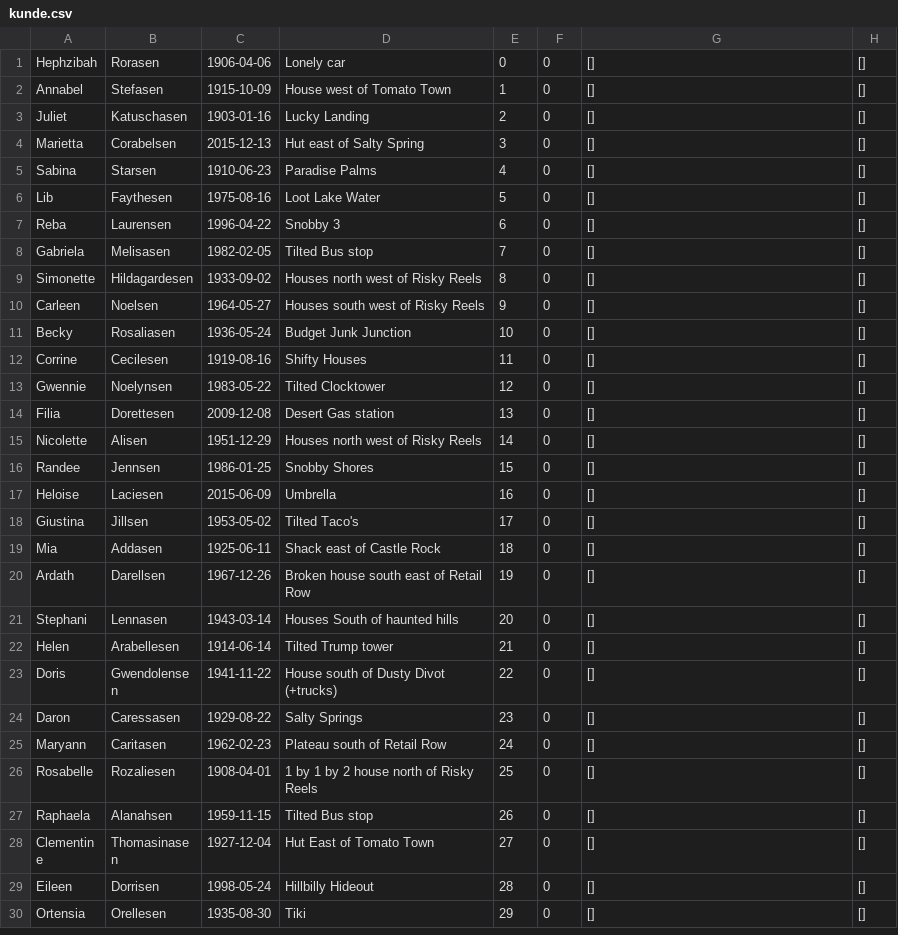
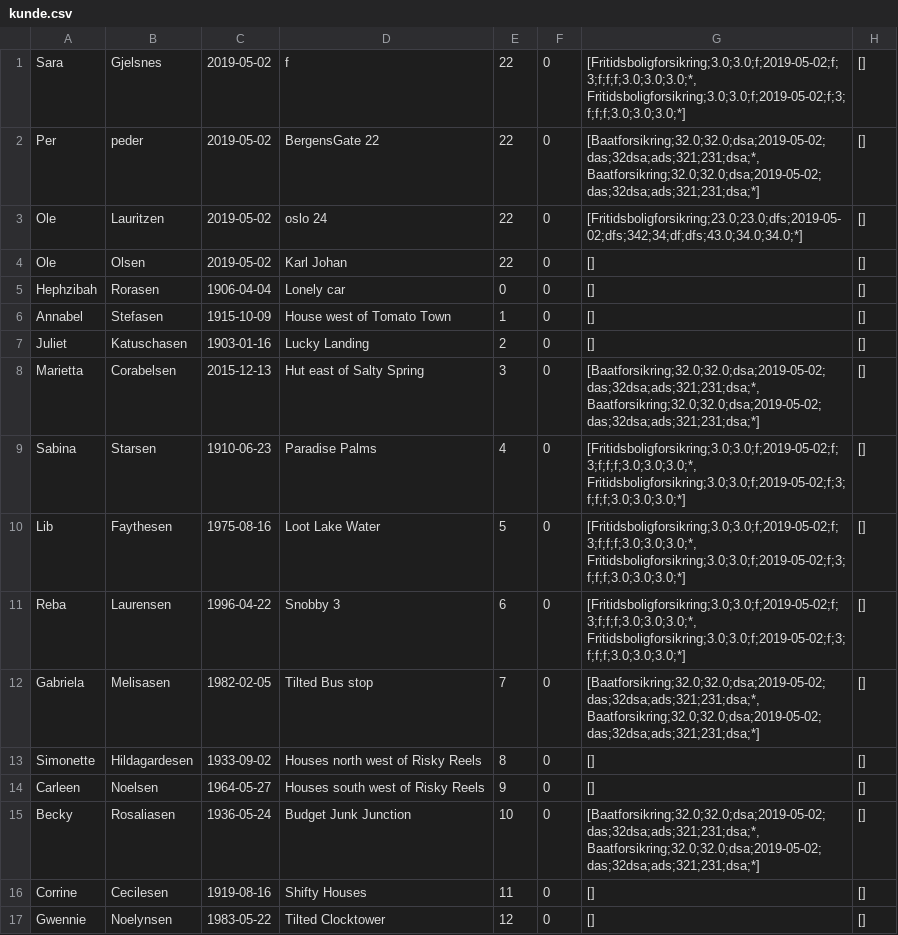
Before and after one commit to Asim-A/regsystem2019, a CSV file: kunde.csv, drawn as a sheet; only a part is shown; the shorter side is filled out with more unchanged rows.

```diff
--- a/kunde.csv
+++ b/kunde.csv
@@ -1,12 +1,16 @@
-"Hephzibah";"Rorasen";"1906-04-06";"Lonely car";"0";"0";"[]";"[]"
+"Sara";"Gjelsnes";"2019-05-02";"f";"22";"0";"[Fritidsboligforsikring;3.0;3.0;f;2019-05-02;f;3;f;f;f;3.0;3.0;3.0;*, Fritidsboligforsikring;3.0;3.0;f;2019-05-02;f;3;f;f;f;3.0;3.0;3.0;*]";"[]"
+"Per";"peder";"2019-05-02";"BergensGate 22";"22";"0";"[Baatforsikring;32.0;32.0;dsa;2019-05-02;das;32dsa;ads;321;231;dsa;*, Baatforsikring;32.0;32.0;dsa;2019-05-02;das;32dsa;ads;321;231;dsa;*]";"[]"
+"Ole";"Lauritzen";"2019-05-02";"oslo 24";"22";"0";"[Fritidsboligforsikring;23.0;23.0;dfs;2019-05-02;dfs;342;34;df;dfs;43.0;34.0;34.0;*]";"[]"
+"Ole";"Olsen";"2019-05-02";"Karl Johan";"22";"0";"[]";"[]"
+"Hephzibah";"Rorasen";"1906-04-04";"Lonely car";"0";"0";"[]";"[]"
 "Annabel";"Stefasen";"1915-10-09";"House west of Tomato Town";"1";"0";"[]";"[]"
 "Juliet";"Katuschasen";"1903-01-16";"Lucky Landing";"2";"0";"[]";"[]"
-"Marietta";"Corabelsen";"2015-12-13";"Hut east of Salty Spring";"3";"0";"[]";"[]"
-"Sabina";"Starsen";"1910-06-23";"Paradise Palms";"4";"0";"[]";"[]"
-"Lib";"Faythesen";"1975-08-16";"Loot Lake Water";"5";"0";"[]";"[]"
-"Reba";"Laurensen";"1996-04-22";"Snobby 3";"6";"0";"[]";"[]"
-"Gabriela";"Melisasen";"1982-02-05";"Tilted Bus stop";"7";"0";"[]";"[]"
+"Marietta";"Corabelsen";"2015-12-13";"Hut east of Salty Spring";"3";"0";"[Baatforsikring;32.0;32.0;dsa;2019-05-02;das;32dsa;ads;321;231;dsa;*, Baatforsikring;32.0;32.0;dsa;2019-05-02;das;32dsa;ads;321;231;dsa;*]";"[]"
+"Sabina";"Starsen";"1910-06-23";"Paradise Palms";"4";"0";"[Fritidsboligforsikring;3.0;3.0;f;2019-05-02;f;3;f;f;f;3.0;3.0;3.0;*, Fritidsboligforsikring;3.0;3.0;f;2019-05-02;f;3;f;f;f;3.0;3.0;3.0;*]";"[]"
+"Lib";"Faythesen";"1975-08-16";"Loot Lake Water";"5";"0";"[Fritidsboligforsikring;3.0;3.0;f;2019-05-02;f;3;f;f;f;3.0;3.0;3.0;*, Fritidsboligforsikring;3.0;3.0;f;2019-05-02;f;3;f;f;f;3.0;3.0;3.0;*]";"[]"
+"Reba";"Laurensen";"1996-04-22";"Snobby 3";"6";"0";"[Fritidsboligforsikring;3.0;3.0;f;2019-05-02;f;3;f;f;f;3.0;3.0;3.0;*, Fritidsboligforsikring;3.0;3.0;f;2019-05-02;f;3;f;f;f;3.0;3.0;3.0;*]";"[]"
+"Gabriela";"Melisasen";"1982-02-05";"Tilted Bus stop";"7";"0";"[Baatforsikring;32.0;32.0;dsa;2019-05-02;das;32dsa;ads;321;231;dsa;*, Baatforsikring;32.0;32.0;dsa;2019-05-02;das;32dsa;ads;321;231;dsa;*]";"[]"
 "Simonette";"Hildagardesen";"1933-09-02";"Houses north west of Risky Reels";"8";"0";"[]";"[]"
 "Carleen";"Noelsen";"1964-05-27";"Houses south west of Risky Reels";"9";"0";"[]";"[]"
-"Becky";"Rosaliasen";"1936-05-24";"Budget Junk Junction";"10";"0";"[]";"[]"
+"Becky";"Rosaliasen";"1936-05-24";"Budget Junk Junction";"10";"0";"[Baatforsikring;32.0;32.0;dsa;2019-05-02;das;32dsa;ads;321;231;dsa;*, Baatforsikring;32.0;32.0;dsa;2019-05-02;das;32dsa;ads;321;231;dsa;*]";"[]"
 "Corrine";"Cecilesen";"1919-08-16";"Shifty Houses";"11";"0";"[]";"[]"
```
Also changed, not shown: MedUlikeForsikringer.csv.
